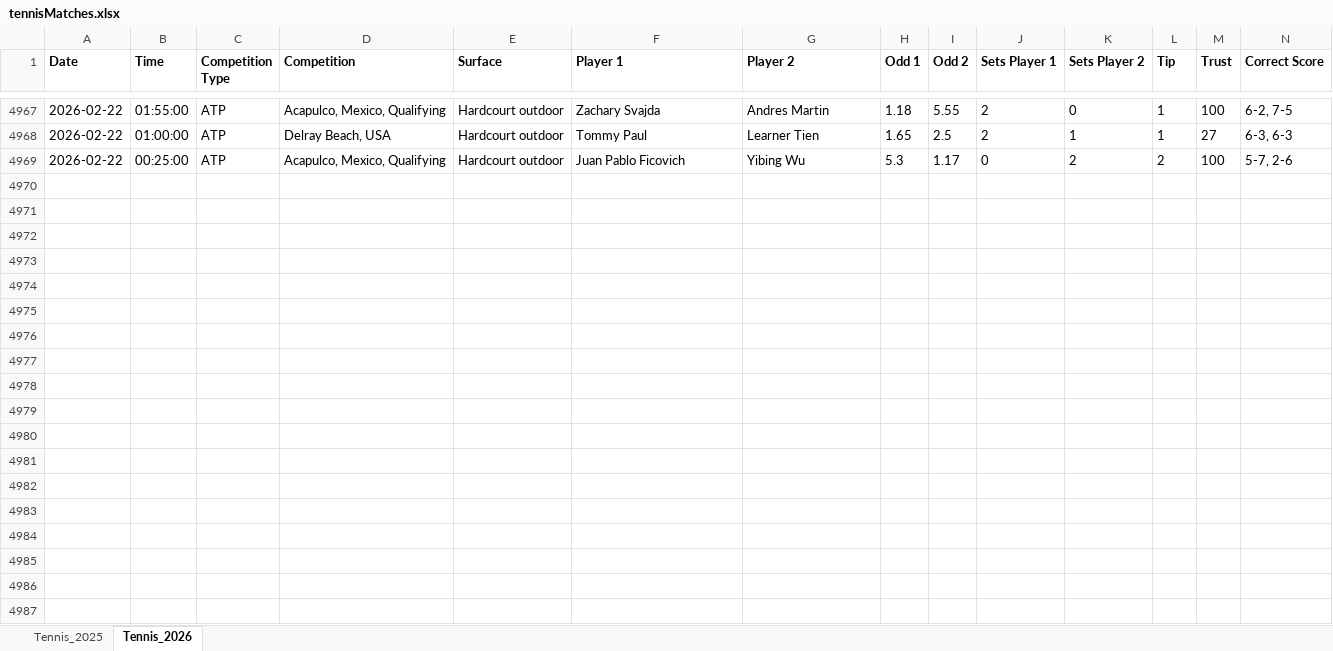
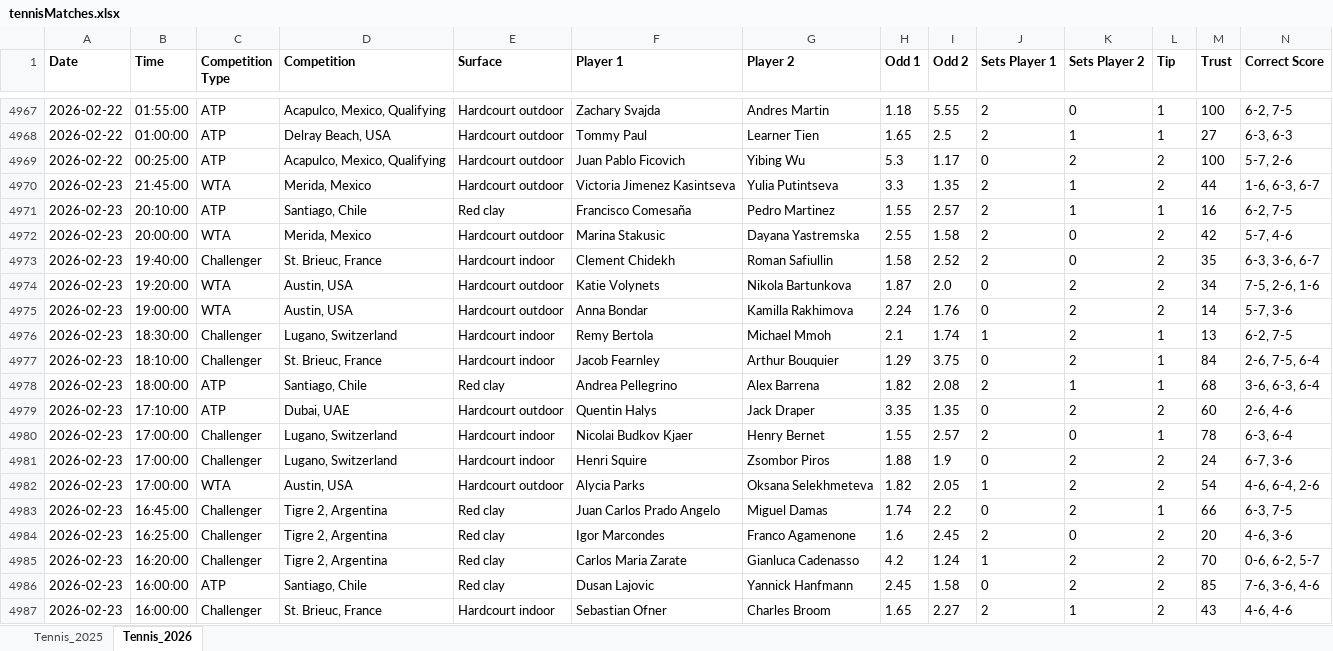
Before and after one commit to Dani-Ionescu/tennispredictions-ai-data, an Excel workbook: tennisMatches.xlsx, sheet Tennis_2026, drawn as a sheet; only a part is shown, gaps mark what is left out; values as stored, in another font and other column widths than the file's, no borders; rows hold the shown columns only; the diff covers the shown part only; the diff names each change by its address in the sheet, - before the commit and + after, or states it on an @@ line.

```diff
--- a/tennisMatches.xlsx (sheet Tennis_2026)
+++ b/tennisMatches.xlsx (sheet Tennis_2026)
+row 4970: 2026-02-23 | 21:45:00 | WTA | Merida, Mexico | Hardcourt outdoor | Victoria Jimenez Kasintseva | Yulia Putintseva | 3.3 | 1.35 | 2 | 1 | 2 | 44 | 1-6, 6-3, 6-7
+row 4971: 2026-02-23 | 20:10:00 | ATP | Santiago, Chile | Red clay | Francisco Comesaña | Pedro Martinez | 1.55 | 2.57 | 2 | 1 | 1 | 16 | 6-2, 7-5
+row 4972: 2026-02-23 | 20:00:00 | WTA | Merida, Mexico | Hardcourt outdoor | Marina Stakusic | Dayana Yastremska | 2.55 | 1.58 | 2 | 0 | 2 | 42 | 5-7, 4-6
+row 4973: 2026-02-23 | 19:40:00 | Challenger | St. Brieuc, France | Hardcourt indoor | Clement Chidekh | Roman Safiullin | 1.58 | 2.52 | 2 | 0 | 2 | 35 | 6-3, 3-6, 6-7
+row 4974: 2026-02-23 | 19:20:00 | WTA | Austin, USA | Hardcourt outdoor | Katie Volynets | Nikola Bartunkova | 1.87 | 2.0 | 0 | 2 | 2 | 34 | 7-5, 2-6, 1-6
+row 4975: 2026-02-23 | 19:00:00 | WTA | Austin, USA | Hardcourt outdoor | Anna Bondar | Kamilla Rakhimova | 2.24 | 1.76 | 0 | 2 | 2 | 14 | 5-7, 3-6
+row 4976: 2026-02-23 | 18:30:00 | Challenger | Lugano, Switzerland | Hardcourt indoor | Remy Bertola | Michael Mmoh | 2.1 | 1.74 | 1 | 2 | 1 | 13 | 6-2, 7-5
+row 4977: 2026-02-23 | 18:10:00 | Challenger | St. Brieuc, France | Hardcourt indoor | Jacob Fearnley | Arthur Bouquier | 1.29 | 3.75 | 0 | 2 | 1 | 84 | 2-6, 7-5, 6-4
+row 4978: 2026-02-23 | 18:00:00 | ATP | Santiago, Chile | Red clay | Andrea Pellegrino | Alex Barrena | 1.82 | 2.08 | 2 | 1 | 1 | 68 | 3-6, 6-3, 6-4
+row 4979: 2026-02-23 | 17:10:00 | ATP | Dubai, UAE | Hardcourt outdoor | Quentin Halys | Jack Draper | 3.35 | 1.35 | 0 | 2 | 2 | 60 | 2-6, 4-6
+row 4980: 2026-02-23 | 17:00:00 | Challenger | Lugano, Switzerland | Hardcourt indoor | Nicolai Budkov Kjaer | Henry Bernet | 1.55 | 2.57 | 2 | 0 | 1 | 78 | 6-3, 6-4
+row 4981: 2026-02-23 | 17:00:00 | Challenger | Lugano, Switzerland | Hardcourt indoor | Henri Squire | Zsombor Piros | 1.88 | 1.9 | 0 | 2 | 2 | 24 | 6-7, 3-6
+row 4982: 2026-02-23 | 17:00:00 | WTA | Austin, USA | Hardcourt outdoor | Alycia Parks | Oksana Selekhmeteva | 1.82 | 2.05 | 1 | 2 | 2 | 54 | 4-6, 6-4, 2-6
+row 4983: 2026-02-23 | 16:45:00 | Challenger | Tigre 2, Argentina | Red clay | Juan Carlos Prado Angelo | Miguel Damas | 1.74 | 2.2 | 0 | 2 | 1 | 66 | 6-3, 7-5
+row 4984: 2026-02-23 | 16:25:00 | Challenger | Tigre 2, Argentina | Red clay | Igor Marcondes | Franco Agamenone | 1.6 | 2.45 | 2 | 0 | 2 | 20 | 4-6, 3-6
+row 4985: 2026-02-23 | 16:20:00 | Challenger | Tigre 2, Argentina | Red clay | Carlos Maria Zarate | Gianluca Cadenasso | 4.2 | 1.24 | 1 | 2 | 2 | 70 | 0-6, 6-2, 5-7
+row 4986: 2026-02-23 | 16:00:00 | ATP | Santiago, Chile | Red clay | Dusan Lajovic | Yannick Hanfmann | 2.45 | 1.58 | 0 | 2 | 2 | 85 | 7-6, 3-6, 4-6
+row 4987: 2026-02-23 | 16:00:00 | Challenger | St. Brieuc, France | Hardcourt indoor | Sebastian Ofner | Charles Broom | 1.65 | 2.27 | 2 | 1 | 2 | 43 | 4-6, 4-6
```
Also changed, not shown: 36 added rows and 26 moved rows elsewhere in this sheet, 1 other file.
